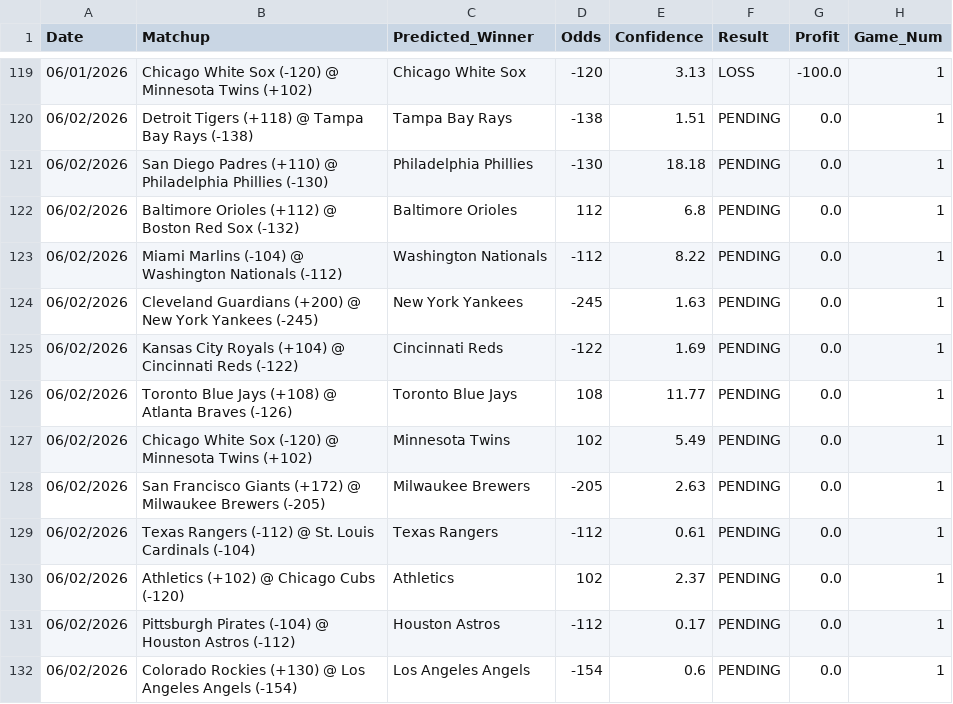
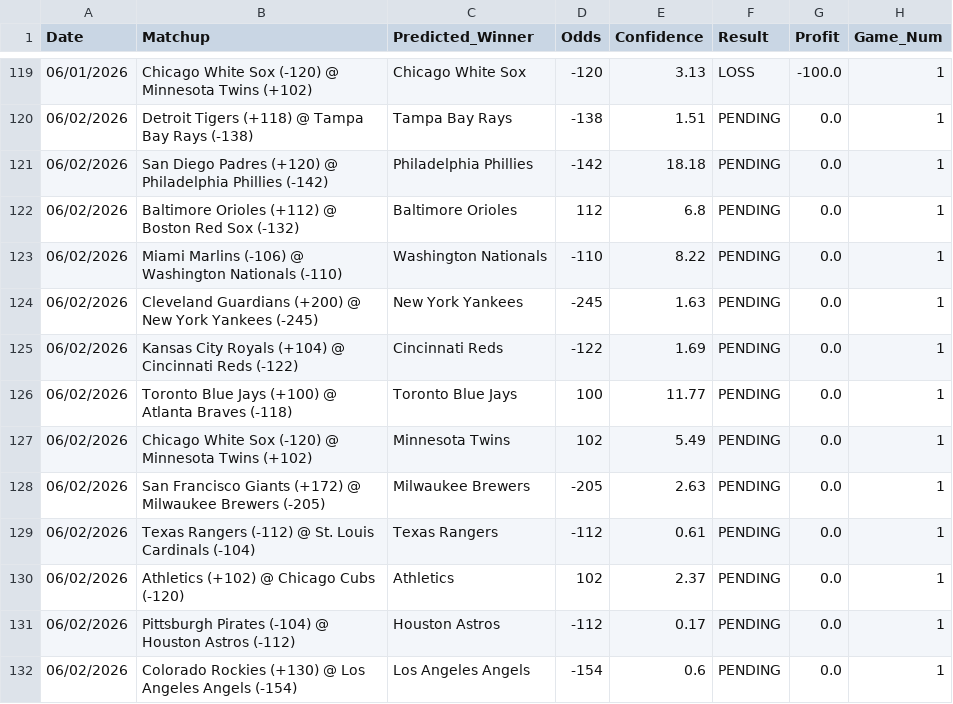
Before and after one commit to HHRUS90/mlb-edge-analyzer, a CSV file: prediction_history.csv, drawn as a sheet; only a part is shown, gaps mark what is left out.

```diff
--- a/prediction_history.csv
+++ b/prediction_history.csv
@@ -120,8 +120,8 @@ Date,Matchup,Predicted_Winner,Odds,Confidence,Result,Profit,Game_Num
 06/02/2026,Detroit Tigers (+118) @ Tampa Bay Rays (-138),Tampa Bay Rays,-138,1.51,PENDING,0.0,1
-06/02/2026,San Diego Padres (+110) @ Philadelphia Phillies (-130),Philadelphia Phillies,-130,18.18,PENDING,0.0,1
+06/02/2026,San Diego Padres (+120) @ Philadelphia Phillies (-142),Philadelphia Phillies,-142,18.18,PENDING,0.0,1
 06/02/2026,Baltimore Orioles (+112) @ Boston Red Sox (-132),Baltimore Orioles,112,6.8,PENDING,0.0,1
-06/02/2026,Miami Marlins (-104) @ Washington Nationals (-112),Washington Nationals,-112,8.22,PENDING,0.0,1
+06/02/2026,Miami Marlins (-106) @ Washington Nationals (-110),Washington Nationals,-110,8.22,PENDING,0.0,1
 06/02/2026,Cleveland Guardians (+200) @ New York Yankees (-245),New York Yankees,-245,1.63,PENDING,0.0,1
 06/02/2026,Kansas City Royals (+104) @ Cincinnati Reds (-122),Cincinnati Reds,-122,1.69,PENDING,0.0,1
-06/02/2026,Toronto Blue Jays (+108) @ Atlanta Braves (-126),Toronto Blue Jays,108,11.77,PENDING,0.0,1
+06/02/2026,Toronto Blue Jays (+100) @ Atlanta Braves (-118),Toronto Blue Jays,100,11.77,PENDING,0.0,1
 06/02/2026,Chicago White Sox (-120) @ Minnesota Twins (+102),Minnesota Twins,102,5.49,PENDING,0.0,1
```
Also changed, not shown: 2 other files.
